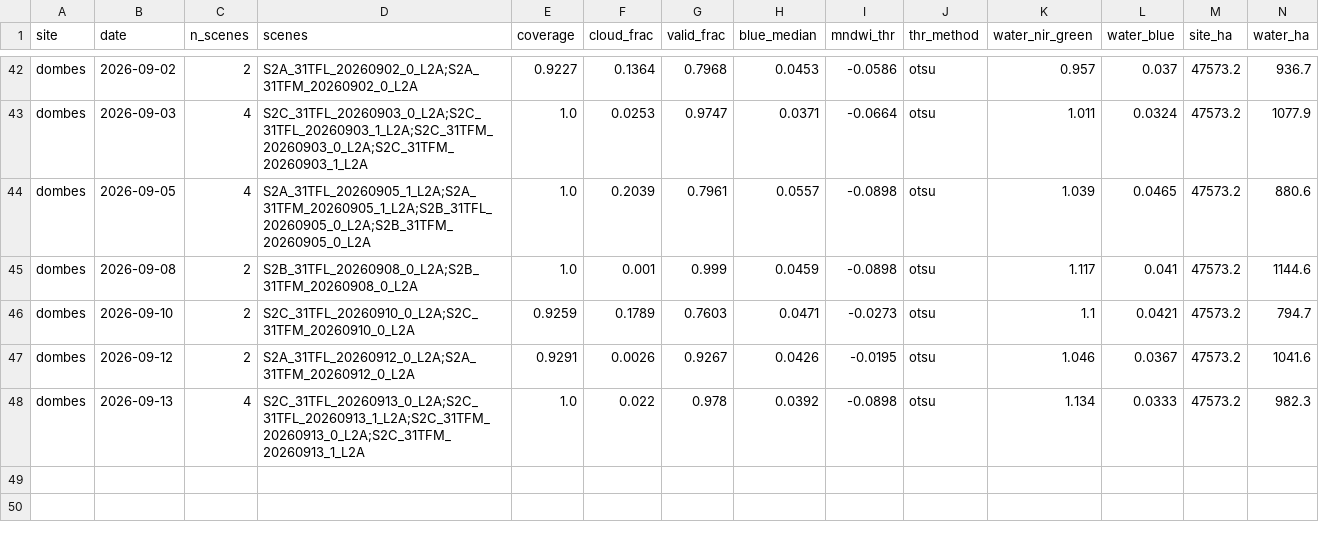
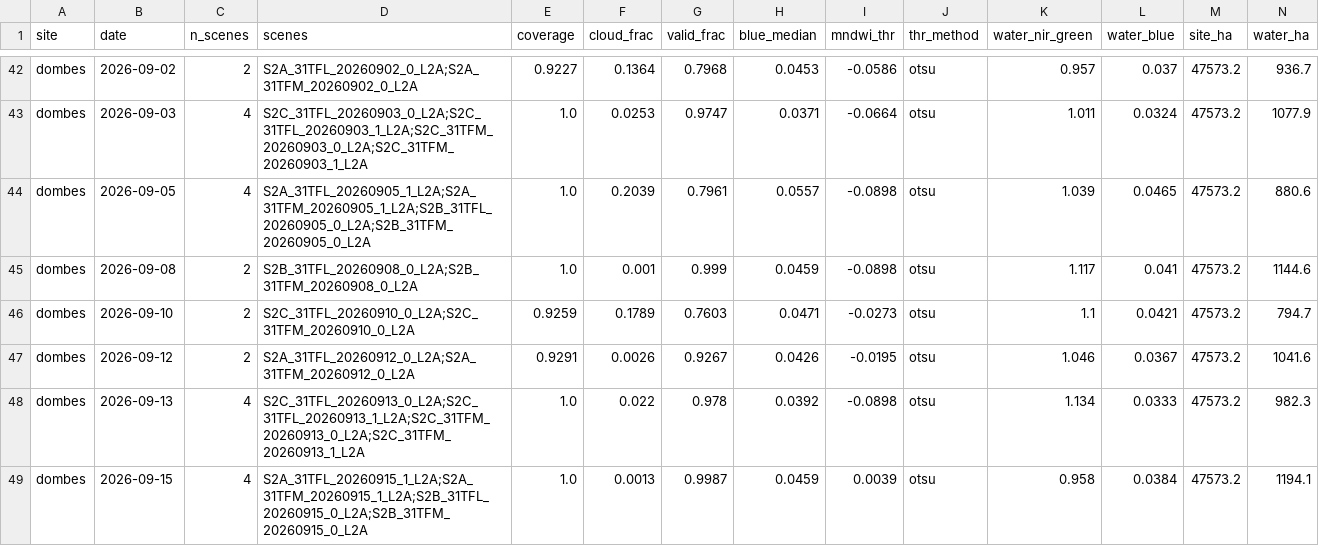
Before and after one commit to Asensio94/vigilancia-humedales, a CSV file: data/series/dombes.csv, drawn as a sheet; only a part is shown, gaps mark what is left out; rows hold the shown columns only; the diff names each change by its address in the sheet, - before the commit and + after, or states it on an @@ line.

```diff
--- a/data/series/dombes.csv
+++ b/data/series/dombes.csv
+row 49: dombes | 2026-09-15 | 4 | S2A_31TFL_20260915_1_L2A;S2A_31TFM_20260915_1_L2A;S2B_31TFL_20260915_0_L2A;S2B_31TFM_20260915_0_L2A | 1.0 | 0.0013 | 0.9987 | 0.0459 | 0.0039 | otsu | 0.958 | 0.0384 | 47573.2 | 1194.1
```
Also changed, not shown: data/series/camargue.csv, data/series/lac-du-der.csv.
